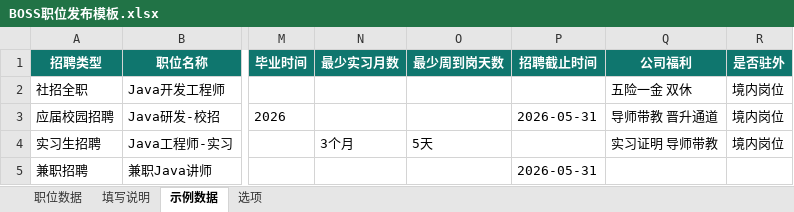
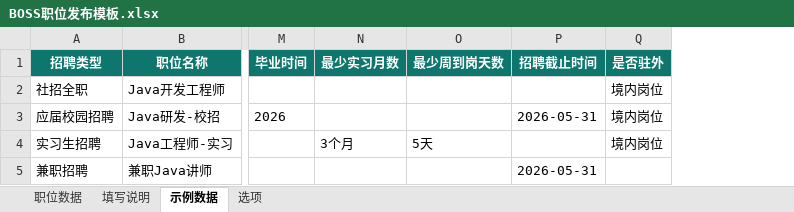
Before and after one commit to JWJW000/boss_position_auto, an Excel workbook: templates/BOSS职位发布模板.xlsx, sheet 示例数据, drawn as a sheet; only a part is shown, gaps mark what is left out; values as stored, in another font and other column widths than the file's, no borders; the diff names each change by its address in the sheet, - before the commit and + after, or states it on an @@ line.

```diff
--- a/templates/BOSS职位发布模板.xlsx (sheet 示例数据)
+++ b/templates/BOSS职位发布模板.xlsx (sheet 示例数据)
-column Q (公司福利), rows 2-4: 五险一金 双休 | 导师带教 晋升通道 | 实习证明 导师带教
```
Also changed, not shown: 1.xlsx, 28 other files.
